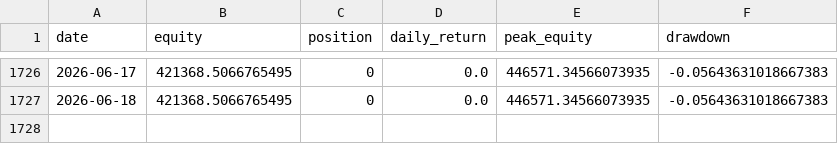
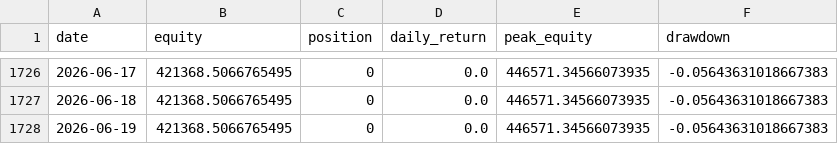
Before and after one commit to dddabtc/usdt-slope-strategies, a CSV file: experiments/long-short/equity.csv, drawn as a sheet; only a part is shown, gaps mark what is left out.

```diff
--- a/experiments/long-short/equity.csv
+++ b/experiments/long-short/equity.csv
@@ -1727 +1727,2 @@ date,equity,position,daily_return,peak_equity,drawdown
 2026-06-18,421368.5066765495,0,0.0,446571.34566073935,-0.05643631018667383
+2026-06-19,421368.5066765495,0,0.0,446571.34566073935,-0.05643631018667383
```
Also changed, not shown: data/btc_price_full.csv, data/dai_market_cap_full.csv, 15 other files.
